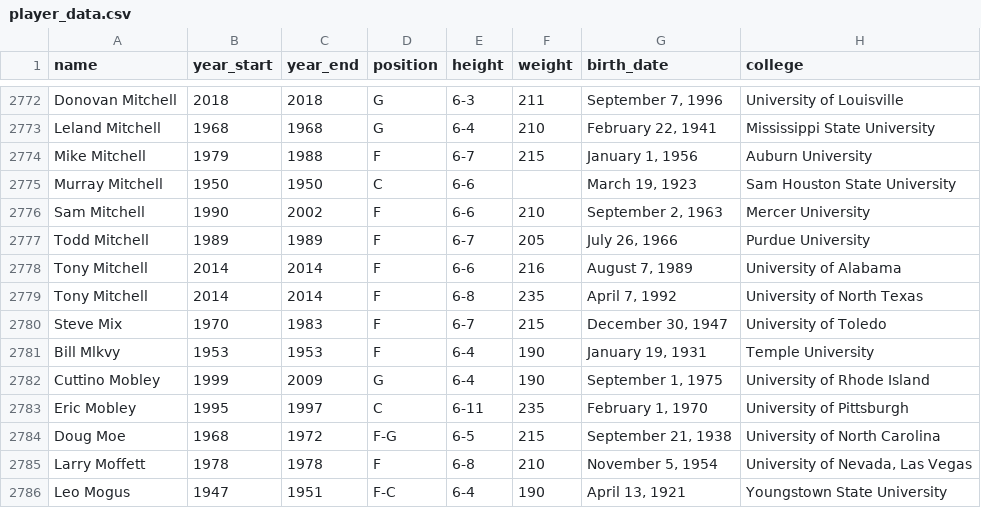
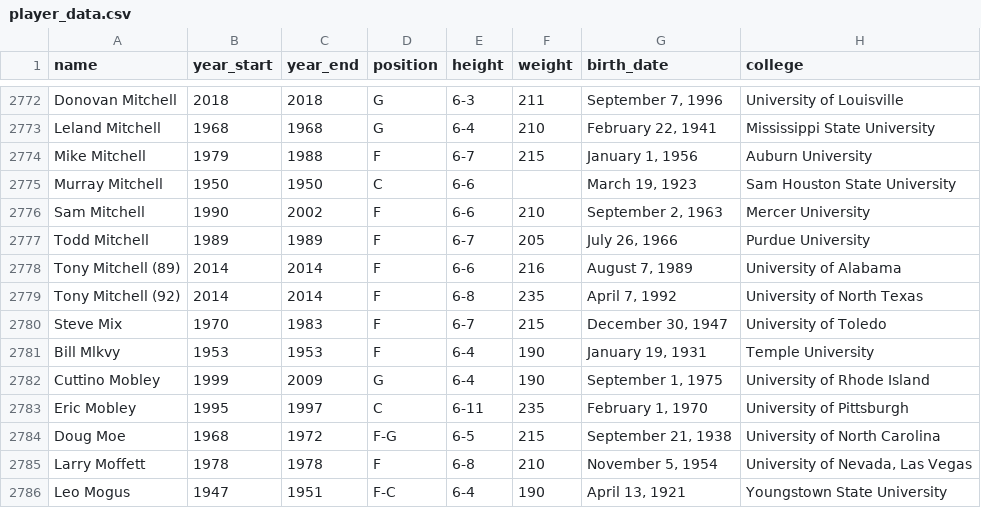
Before and after one commit to KirkAVoss/kv-capstone, a CSV file: NBAwinshare/data/player_data.csv, drawn as a sheet; only a part is shown, gaps mark what is left out.

Commit message:
Fixed Tony Mitchell collision

```diff
--- a/NBAwinshare/data/player_data.csv
+++ b/NBAwinshare/data/player_data.csv
@@ -2777,4 +2777,4 @@ Sam Mitchell,1990,2002,F,6-6,210,"September 2, 1963",Mercer University
 Todd Mitchell,1989,1989,F,6-7,205,"July 26, 1966",Purdue University
-Tony Mitchell,2014,2014,F,6-6,216,"August 7, 1989",University of Alabama
-Tony Mitchell,2014,2014,F,6-8,235,"April 7, 1992",University of North Texas
+Tony Mitchell (89),2014,2014,F,6-6,216,"August 7, 1989",University of Alabama
+Tony Mitchell (92),2014,2014,F,6-8,235,"April 7, 1992",University of North Texas
 Steve Mix,1970,1983,F,6-7,215,"December 30, 1947",University of Toledo
```
Also changed, not shown: 4 other files.
